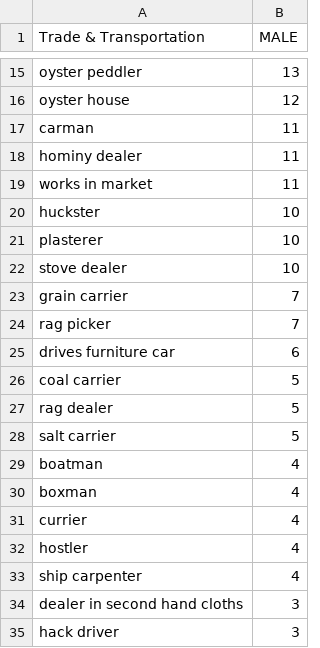
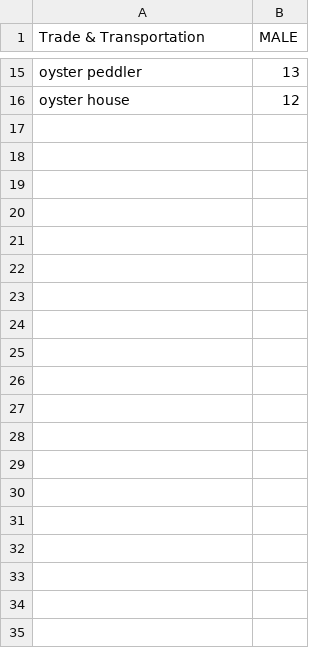
Before and after one commit to swat-ds/1847-sof-black-census, a CSV file: website/Data/m_tr.csv, drawn as a sheet; only a part is shown, gaps mark what is left out; the diff covers the shown part only.

```diff
--- a/website/Data/m_tr.csv
+++ b/website/Data/m_tr.csv
@@ -16,20 +16 @@ oyster peddler,13
 oyster house,12
-carman,11
-hominy dealer,11
-works in market,11
-huckster,10
-plasterer,10
-stove dealer,10
-grain carrier,7
-rag picker,7
-drives furniture car,6
-coal carrier,5
-rag dealer,5
-salt carrier,5
-boatman,4
-boxman,4
-currier,4
-hostler,4
-ship carpenter,4
-dealer in second hand cloths,3
-hack driver,3
```
Also changed, not shown: 45 removed rows elsewhere in this file, website/Data/f_ma.csv, website/Data/f_mto.csv, 9 other files.
